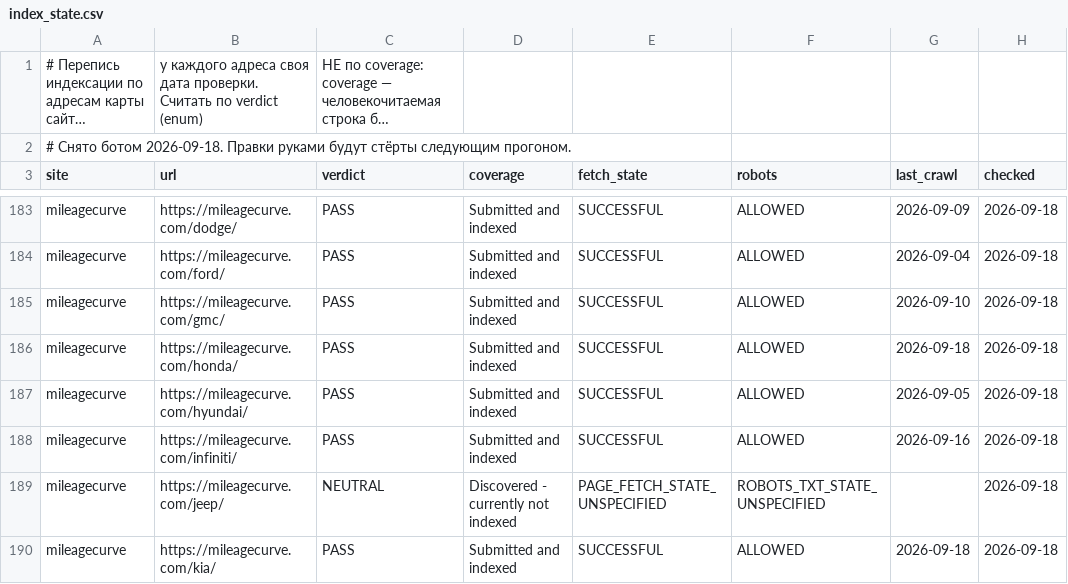
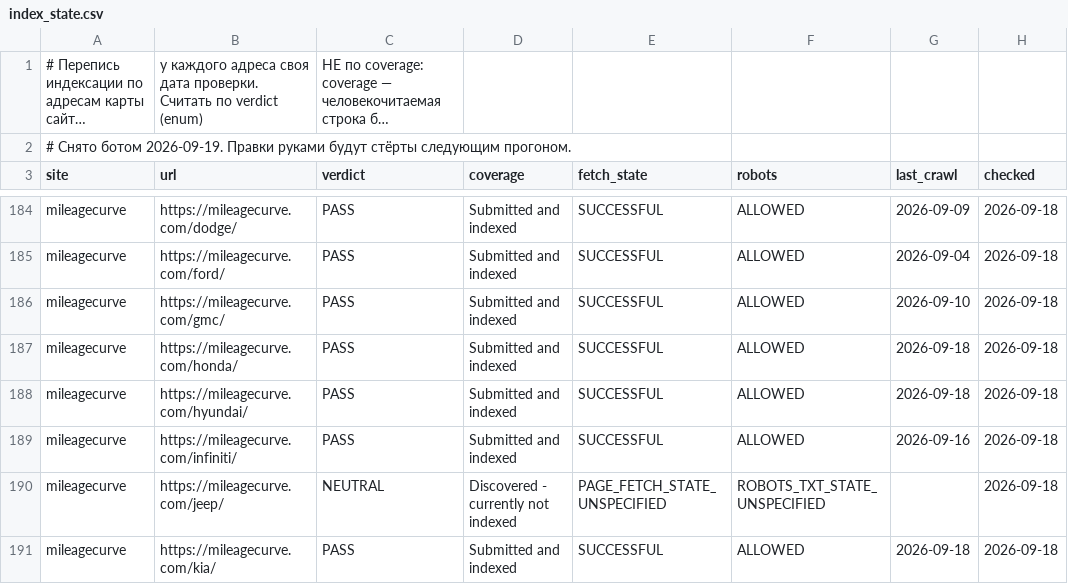
Before and after one commit to bilingoplusllc/web-properties, a CSV file: dashboard/data/index_state.csv, drawn as a sheet; only a part is shown, gaps mark what is left out; long unchanged cells end in …; addresses are those after the commit; the diff covers the shown part only; the diff names each change by its address in the sheet, - before the commit and + after, or states it on an @@ line.

```diff
--- a/dashboard/data/index_state.csv
+++ b/dashboard/data/index_state.csv
-A2 (site): …Снято ботом 2026-09-18. Правки руками…
+A2 (site): …Снято ботом 2026-09-19. Правки руками…
-G188 (last_crawl): 2026-09-05
+G188 (last_crawl): 2026-09-18
```
Also changed, not shown: 1 added row and 13 edited cells elsewhere in this file, dashboard/data/daily_search.csv, dashboard/data/ga4_channels.csv, 4 other files.
